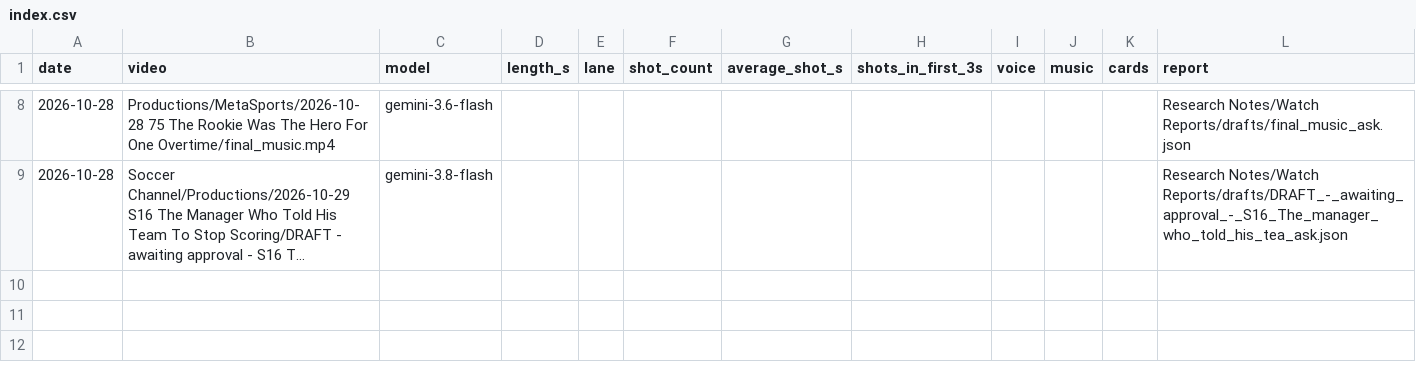
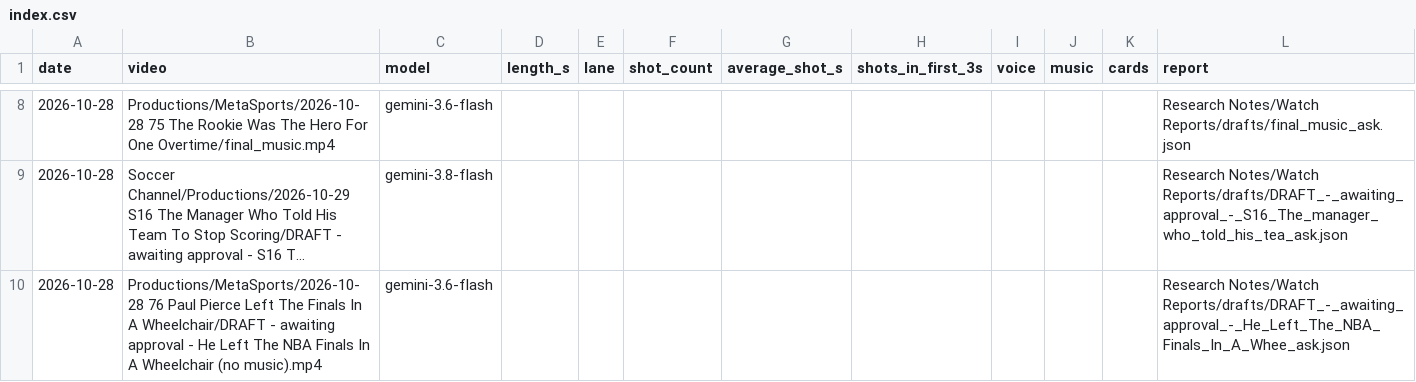
Before and after one commit to shsdhd99-netizen/metasports-shorts, a CSV file: Research Notes/Watch Reports/drafts/index.csv, drawn as a sheet; only a part is shown, gaps mark what is left out; long unchanged cells end in …; the diff names each change by its address in the sheet, - before the commit and + after, or states it on an @@ line.

```diff
--- a/Research Notes/Watch Reports/drafts/index.csv
+++ b/Research Notes/Watch Reports/drafts/index.csv
+row 10: 2026-10-28 | Productions/MetaSports/2026-10-28 76 Paul Pierce Left The Finals In A Wheelchair/DRAFT - awaiting approval - He Left The NBA Finals In A Wheelchair (no music).mp4 | gemini-3.6-flash |  |  |  |  |  |  |  |  | Research Notes/Watch Reports/drafts/DRAFT_-_awaiting_approval_-_He_Left_The_NBA_Finals_In_A_Whee_ask.json
```
Also changed, not shown: 6 other files.
